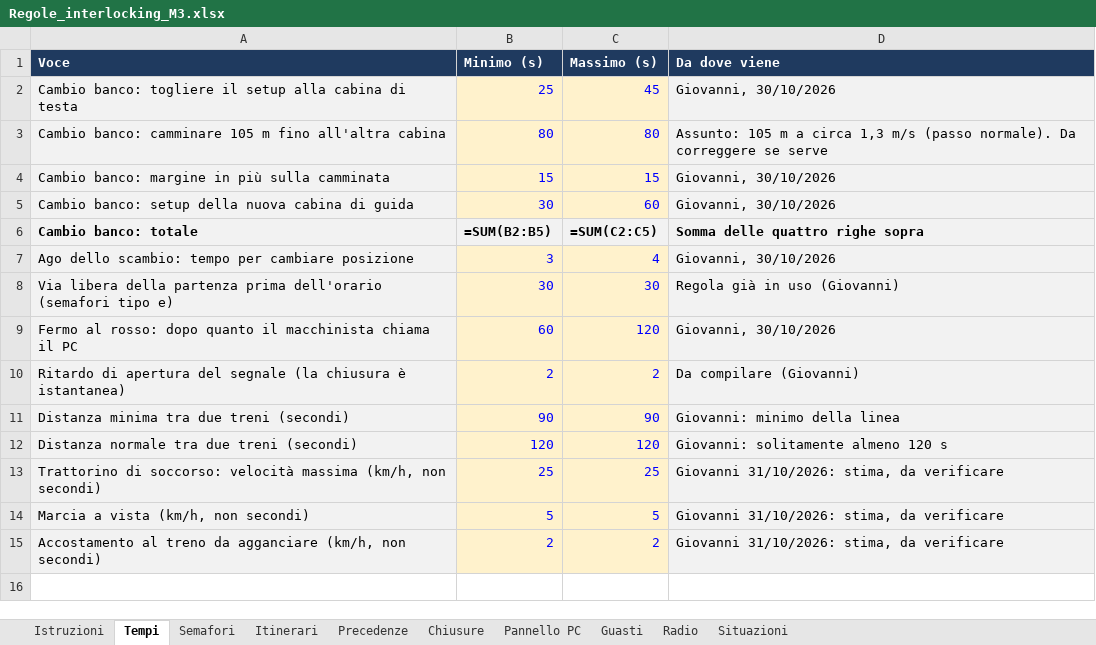
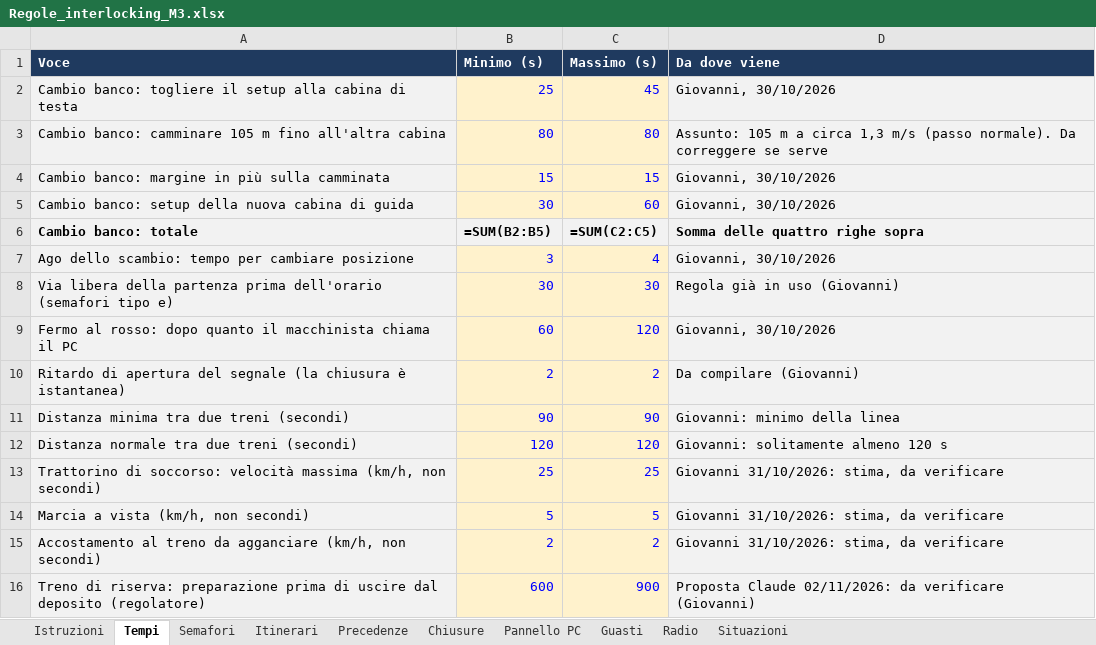
Before and after one commit to Frafire/milano-transit-live, an Excel workbook: data/Regole_interlocking_M3.xlsx, sheet Tempi, drawn as a sheet; values as stored, in another font and other column widths than the file's, no borders; formulas without a stored value are shown as written; the diff names each change by its address in the sheet, - before the commit and + after, or states it on an @@ line.

```diff
--- a/data/Regole_interlocking_M3.xlsx (sheet Tempi)
+++ b/data/Regole_interlocking_M3.xlsx (sheet Tempi)
+row 16: Treno di riserva: preparazione prima di uscire dal deposito (regolatore) | 600 | 900 | Proposta Claude 02/11/2026: da verificare (Giovanni)
```
Also changed, not shown: sheet Radio, sheet Pannello PC, docs/planning/milano-transit-live-roadmap.xlsx, 11 other files.
